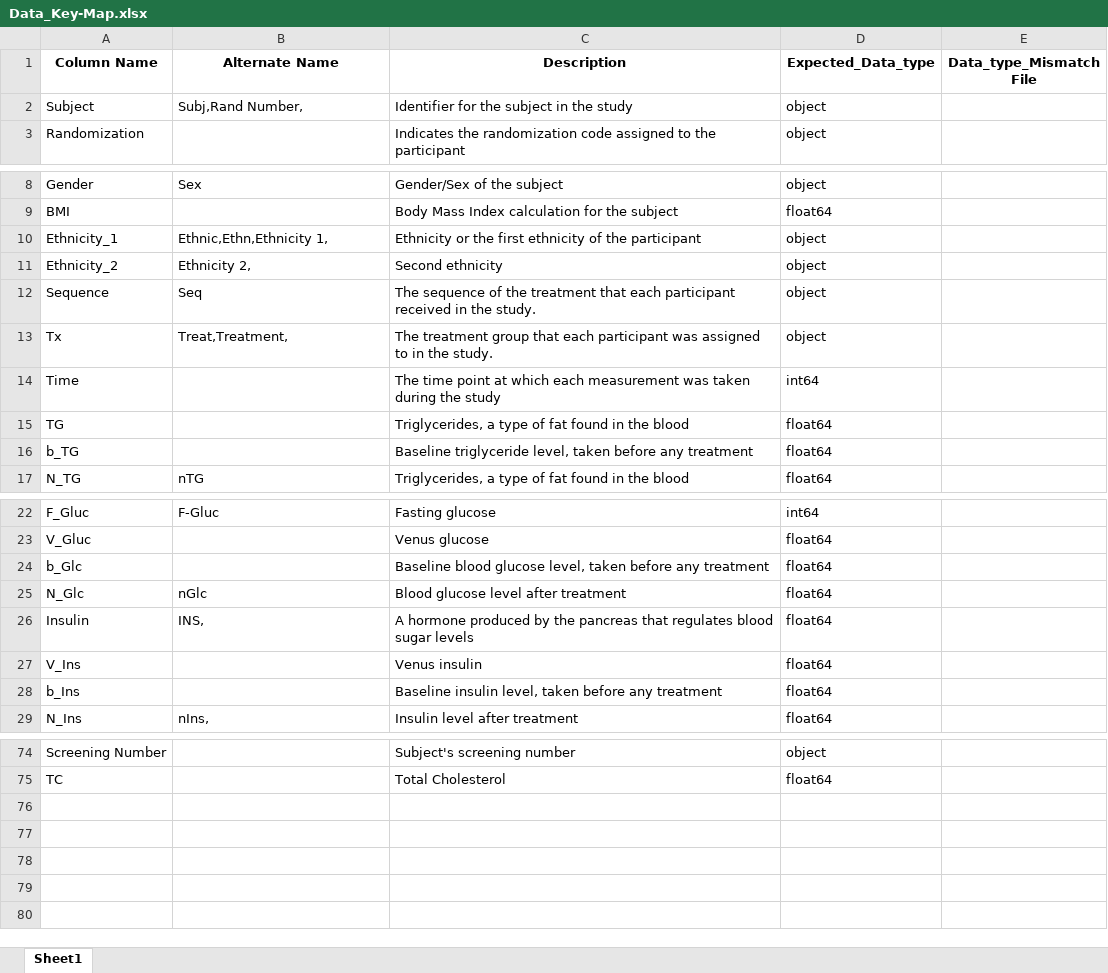
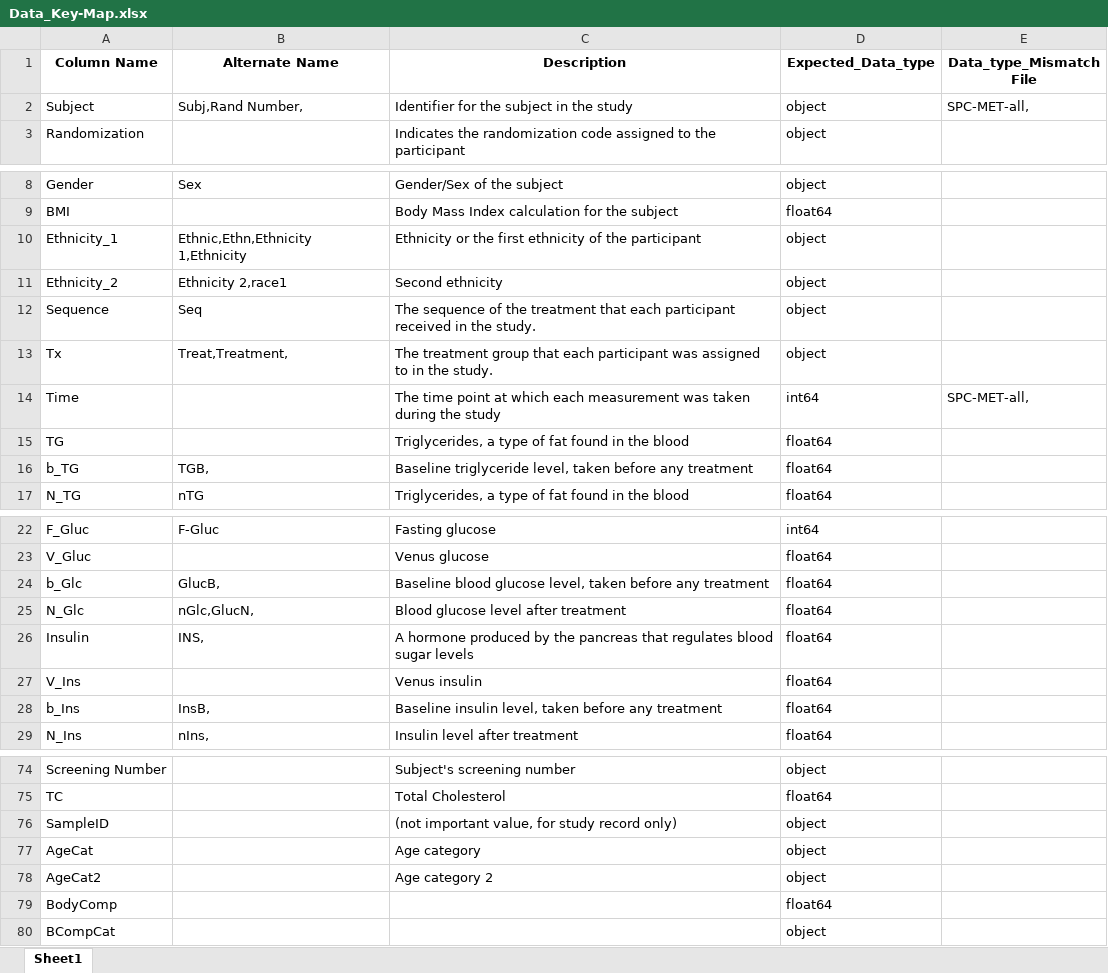
Before and after one commit to candiceT233/FDSN-CS-ML, an Excel workbook: src/onboarding/Data_Key-Map.xlsx, sheet Sheet1, drawn as a sheet; only a part is shown, gaps mark what is left out; values as stored, in another font and other column widths than the file's, no borders; the diff names each change by its address in the sheet, - before the commit and + after, or states it on an @@ line.

```diff
--- a/src/onboarding/Data_Key-Map.xlsx (sheet Sheet1)
+++ b/src/onboarding/Data_Key-Map.xlsx (sheet Sheet1)
-E2 (Data_type_Mismatch File): (empty)
+E2 (Data_type_Mismatch File): SPC-MET-all,
-B10 (Alternate Name): Ethnic,Ethn,Ethnicity 1,
+B10 (Alternate Name): Ethnic,Ethn,Ethnicity 1,Ethnicity
-B11 (Alternate Name): Ethnicity 2,
+B11 (Alternate Name): Ethnicity 2,race1
-E14 (Data_type_Mismatch File): (empty)
+E14 (Data_type_Mismatch File): SPC-MET-all,
-B16 (Alternate Name): (empty)
+B16 (Alternate Name): TGB,
-B24 (Alternate Name): (empty)
+B24 (Alternate Name): GlucB,
-B25 (Alternate Name): nGlc
+B25 (Alternate Name): nGlc,GlucN,
-B28 (Alternate Name): (empty)
+B28 (Alternate Name): InsB,
+row 76: SampleID |  | (not important value, for study record only) | object
+row 77: AgeCat |  | Age category | object
+row 78: AgeCat2 |  | Age category 2 | object
+row 79: BodyComp |  |  | float64
+row 80: BCompCat |  |  | object
```
Also changed, not shown: 40 other files.
